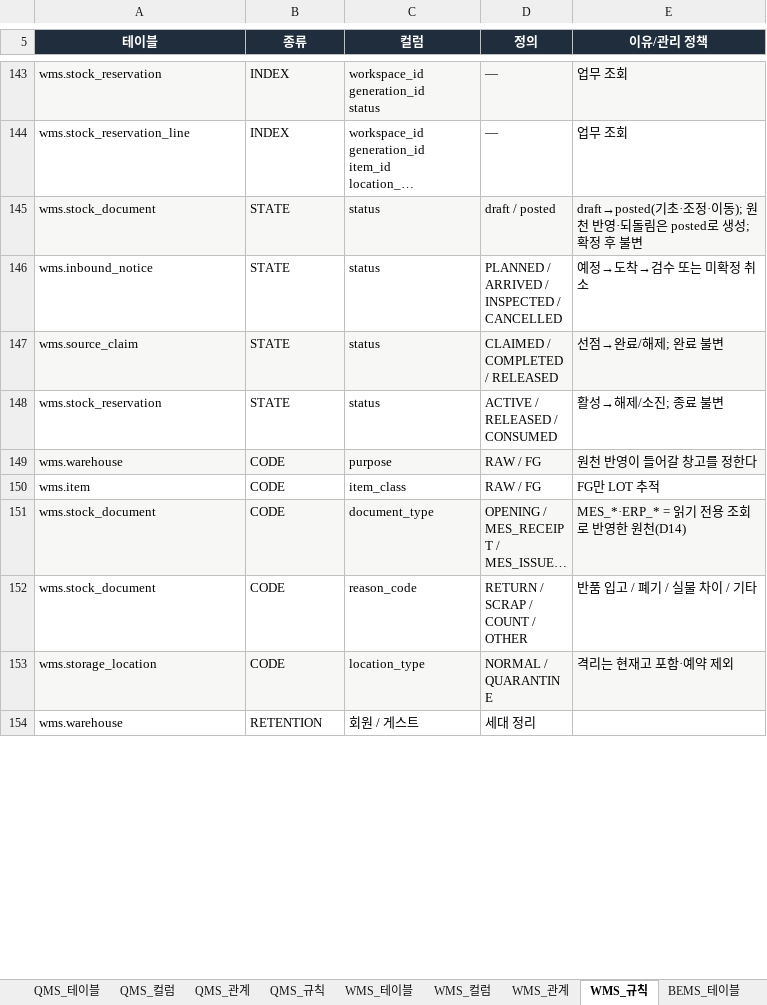
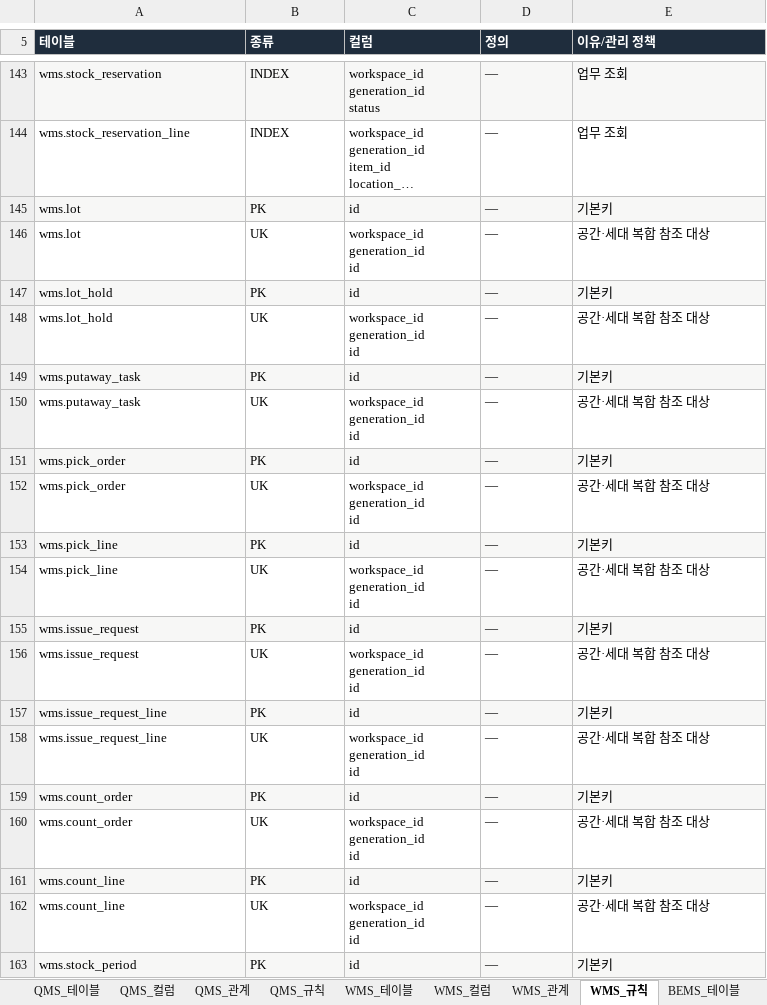
Before and after one commit to go8105/factory-studio, an Excel workbook: docs/db/DB설계서.xlsx, sheet WMS_규칙, drawn as a sheet; only a part is shown, gaps mark what is left out; the shorter side is filled out with more unchanged rows; long unchanged cells end in …; values as stored, in another font and other column widths than the file's, no borders; table styles not drawn; ↵ is a line break in a cell; the diff covers the shown part only; the diff names each change by its address in the sheet, - before the commit and + after, or states it on an @@ line.

```diff
--- a/docs/db/DB설계서.xlsx (sheet WMS_규칙)
+++ b/docs/db/DB설계서.xlsx (sheet WMS_규칙)
-A5:E5 alignment: center
+A5:E5 alignment: left
+row 145: wms.lot | PK | id | — | 기본키
+row 146: wms.lot | UK | workspace_id ↵ generation_id ↵ id | — | 공간·세대 복합 참조 대상
+row 147: wms.lot_hold | PK | id | — | 기본키
+row 148: wms.lot_hold | UK | workspace_id ↵ generation_id ↵ id | — | 공간·세대 복합 참조 대상
+row 149: wms.putaway_task | PK | id | — | 기본키
+row 150: wms.putaway_task | UK | workspace_id ↵ generation_id ↵ id | — | 공간·세대 복합 참조 대상
+row 151: wms.pick_order | PK | id | — | 기본키
+row 152: wms.pick_order | UK | workspace_id ↵ generation_id ↵ id | — | 공간·세대 복합 참조 대상
+row 153: wms.pick_line | PK | id | — | 기본키
+row 154: wms.pick_line | UK | workspace_id ↵ generation_id ↵ id | — | 공간·세대 복합 참조 대상
+row 155: wms.issue_request | PK | id | — | 기본키
+row 156: wms.issue_request | UK | workspace_id ↵ generation_id ↵ id | — | 공간·세대 복합 참조 대상
+row 157: wms.issue_request_line | PK | id | — | 기본키
+row 158: wms.issue_request_line | UK | workspace_id ↵ generation_id ↵ id | — | 공간·세대 복합 참조 대상
+row 159: wms.count_order | PK | id | — | 기본키
+row 160: wms.count_order | UK | workspace_id ↵ generation_id ↵ id | — | 공간·세대 복합 참조 대상
+row 161: wms.count_line | PK | id | — | 기본키
+row 162: wms.count_line | UK | workspace_id ↵ generation_id ↵ id | — | 공간·세대 복합 참조 대상
+row 163: wms.stock_period | PK | id | — | 기본키
```
Also changed, not shown: 67 added rows, 13 edited cells and cell formats elsewhere in this sheet, sheet WMS_컬럼, sheet WMS_관계, sheet WMS_테이블, sheet 00_전체관계, sheet MES_관계, sheet 00_목차, 44 more sheets, 5 other files.
